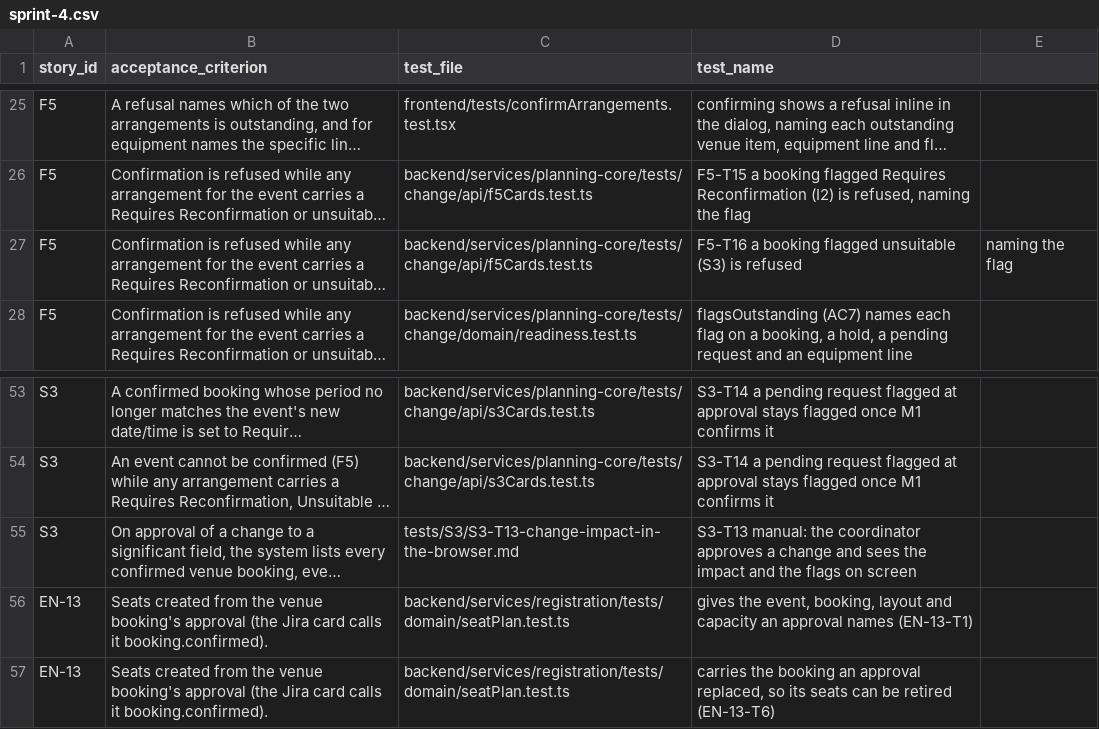
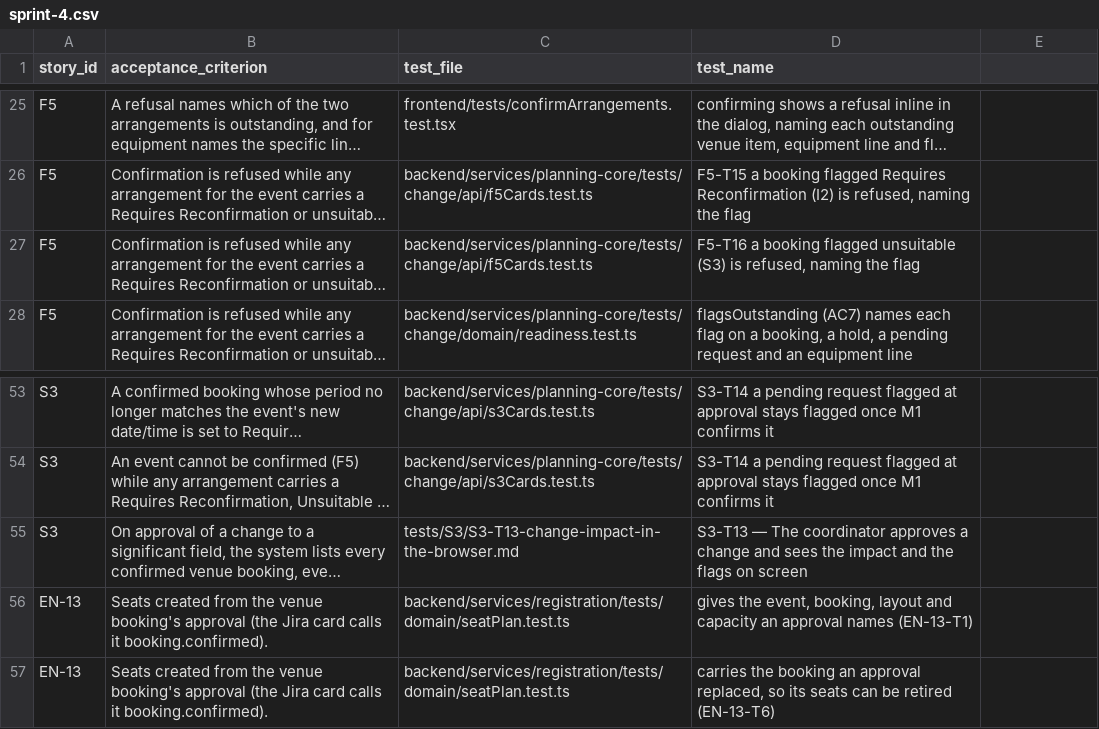
Before and after one commit to raphaelkwek/event-planning-and-venue-booking-system, a CSV file: documentation/traceability/sprint-4.csv, drawn as a sheet; only a part is shown, gaps mark what is left out; long unchanged cells end in …; the diff names each change by its address in the sheet, - before the commit and + after, or states it on an @@ line.

```diff
--- a/documentation/traceability/sprint-4.csv
+++ b/documentation/traceability/sprint-4.csv
-D27 (test_name): …(S3) is refused
+D27 (test_name): …(S3) is refused, naming the flag
-E27: naming the flag
+E27: (empty)
-D55 (test_name): S3-T13 manual: the coordinator approves…
+D55 (test_name): S3-T13 — The coordinator approves…
```
Also changed, not shown: documentation/traceability/sprint-1.csv, documentation/traceability/sprint-2.csv, 1 other file.
